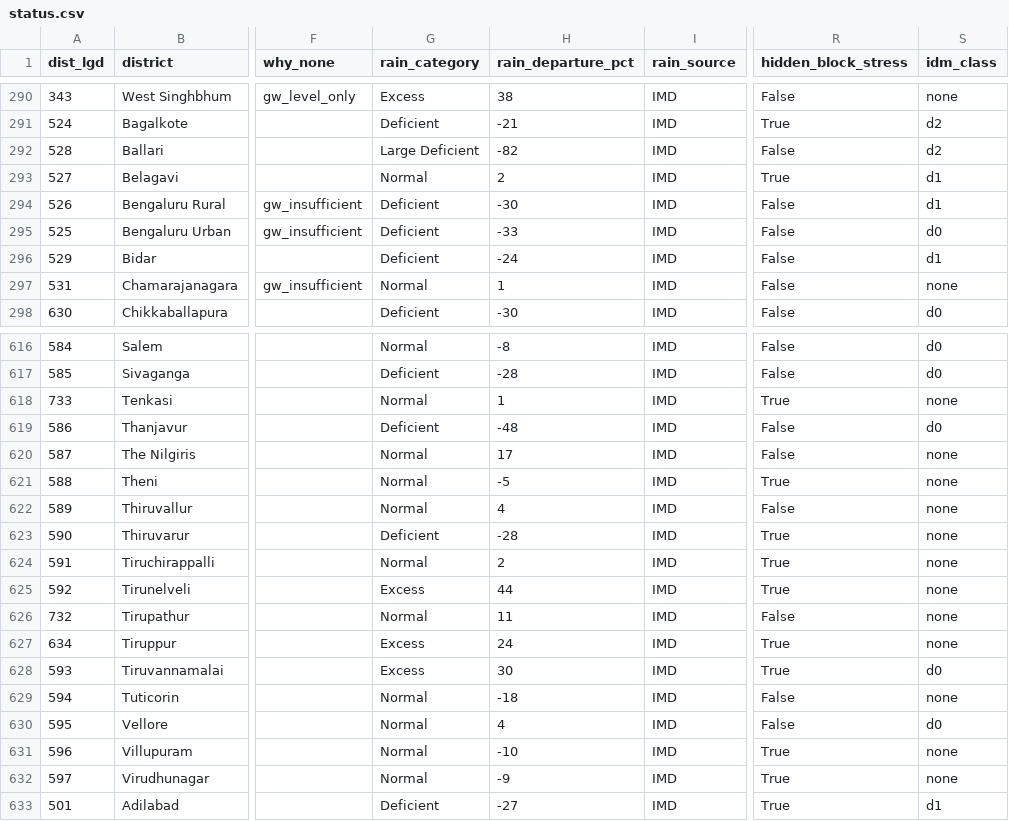
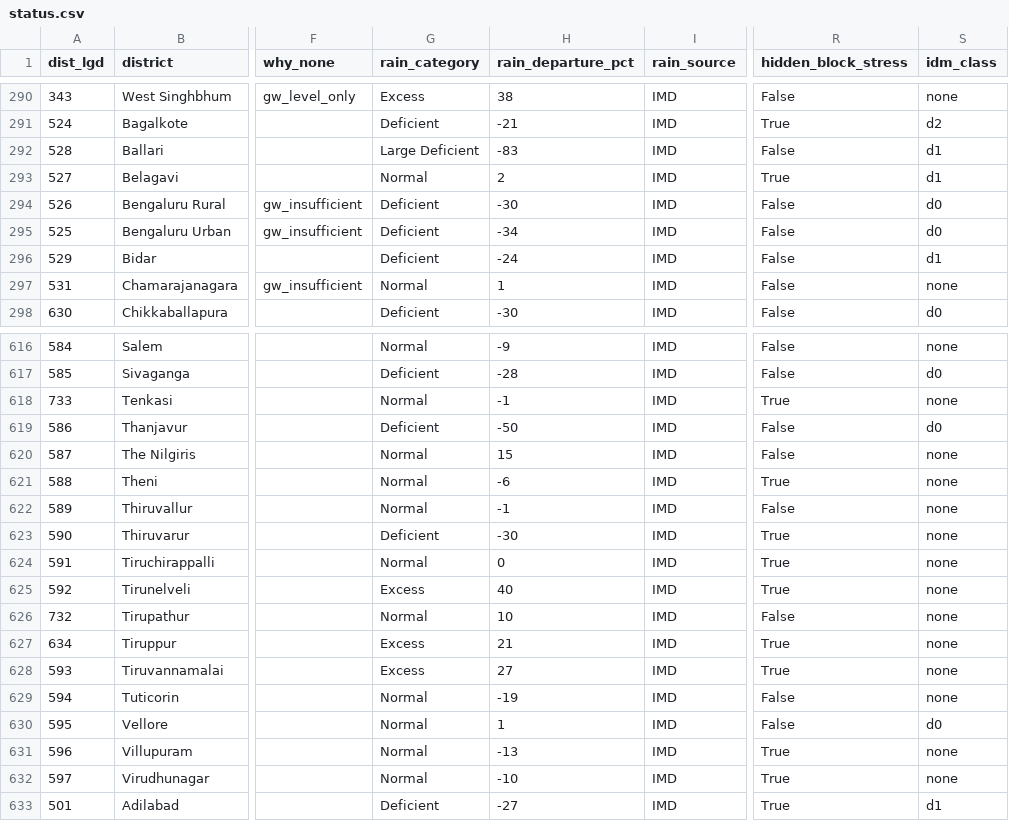
Before and after one commit to Rushikeshay/India_Drought_Tracker, a CSV file: web/data/status.csv, drawn as a sheet; only a part is shown, gaps mark what is left out; the diff covers the shown part only; the diff names each change by its address in the sheet, - before the commit and + after, or states it on an @@ line.

```diff
--- a/web/data/status.csv
+++ b/web/data/status.csv
-H292 (rain_departure_pct): -82
+H292 (rain_departure_pct): -83
-S292 (idm_class): d2
+S292 (idm_class): d1
-S294 (idm_class): d1
+S294 (idm_class): d0
-H295 (rain_departure_pct): -33
+H295 (rain_departure_pct): -34
-H616 (rain_departure_pct): -8
+H616 (rain_departure_pct): -9
-S616 (idm_class): d0
+S616 (idm_class): none
-H618 (rain_departure_pct): 1
+H618 (rain_departure_pct): -1
-H619 (rain_departure_pct): -48
+H619 (rain_departure_pct): -50
-H620 (rain_departure_pct): 17
+H620 (rain_departure_pct): 15
-H621 (rain_departure_pct): -5
+H621 (rain_departure_pct): -6
-H622 (rain_departure_pct): 4
+H622 (rain_departure_pct): -1
-H623 (rain_departure_pct): -28
+H623 (rain_departure_pct): -30
-H624 (rain_departure_pct): 2
+H624 (rain_departure_pct): 0
-H625 (rain_departure_pct): 44
+H625 (rain_departure_pct): 40
-H626 (rain_departure_pct): 11
+H626 (rain_departure_pct): 10
-H627 (rain_departure_pct): 24
+H627 (rain_departure_pct): 21
-H628 (rain_departure_pct): 30
+H628 (rain_departure_pct): 27
-S628 (idm_class): d0
+S628 (idm_class): none
-H629 (rain_departure_pct): -18
+H629 (rain_departure_pct): -19
-H630 (rain_departure_pct): 4
+H630 (rain_departure_pct): 1
-H631 (rain_departure_pct): -10
+H631 (rain_departure_pct): -13
-H632 (rain_departure_pct): -9
+H632 (rain_departure_pct): -10
```
Also changed, not shown: 102 edited cells elsewhere in this file, 6 other files.
